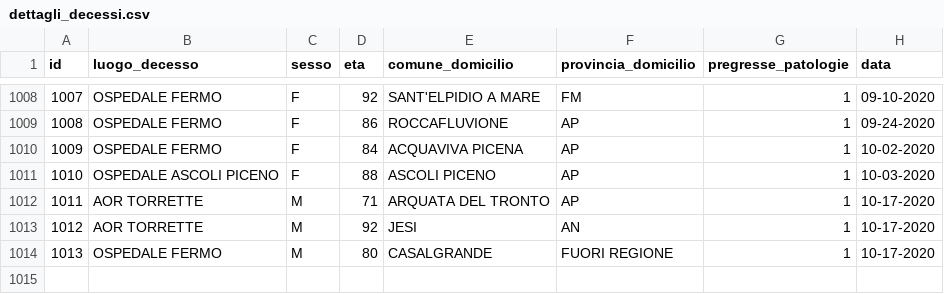
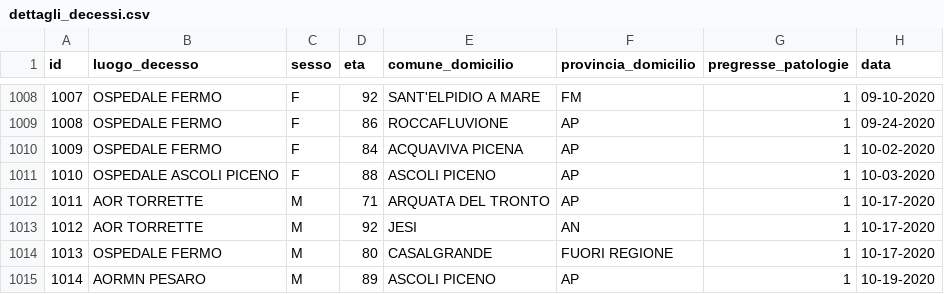
Before and after one commit to Biuni/coronavirus-marche, a CSV file: data/CSV/dettagli_decessi.csv, drawn as a sheet; only a part is shown, gaps mark what is left out; the diff names each change by its address in the sheet, - before the commit and + after, or states it on an @@ line.

```diff
--- a/data/CSV/dettagli_decessi.csv
+++ b/data/CSV/dettagli_decessi.csv
+row 1015: 1014 | AORMN PESARO | M | 89 | ASCOLI PICENO | AP | 1 | 10-19-2020
```
Also changed, not shown: covid-19-marche.csv, 48 other files.
